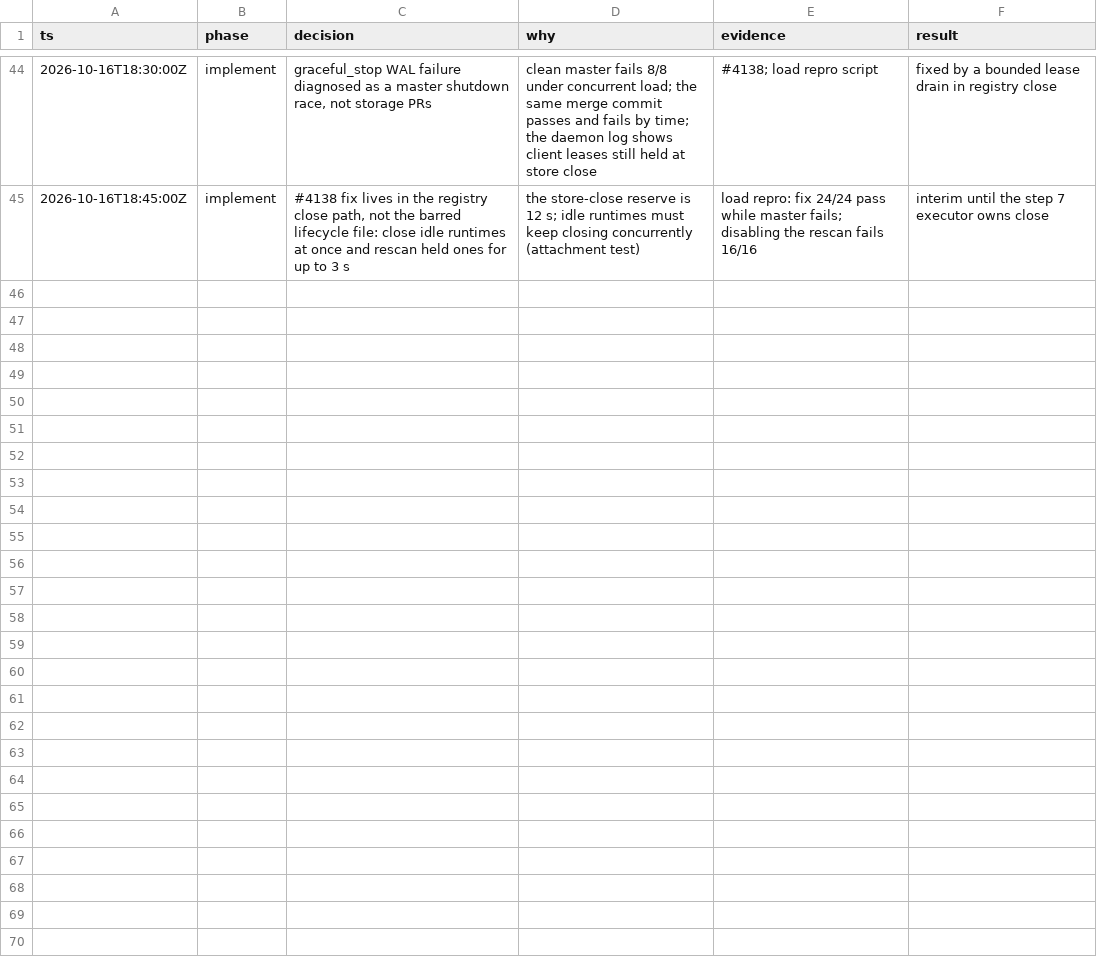
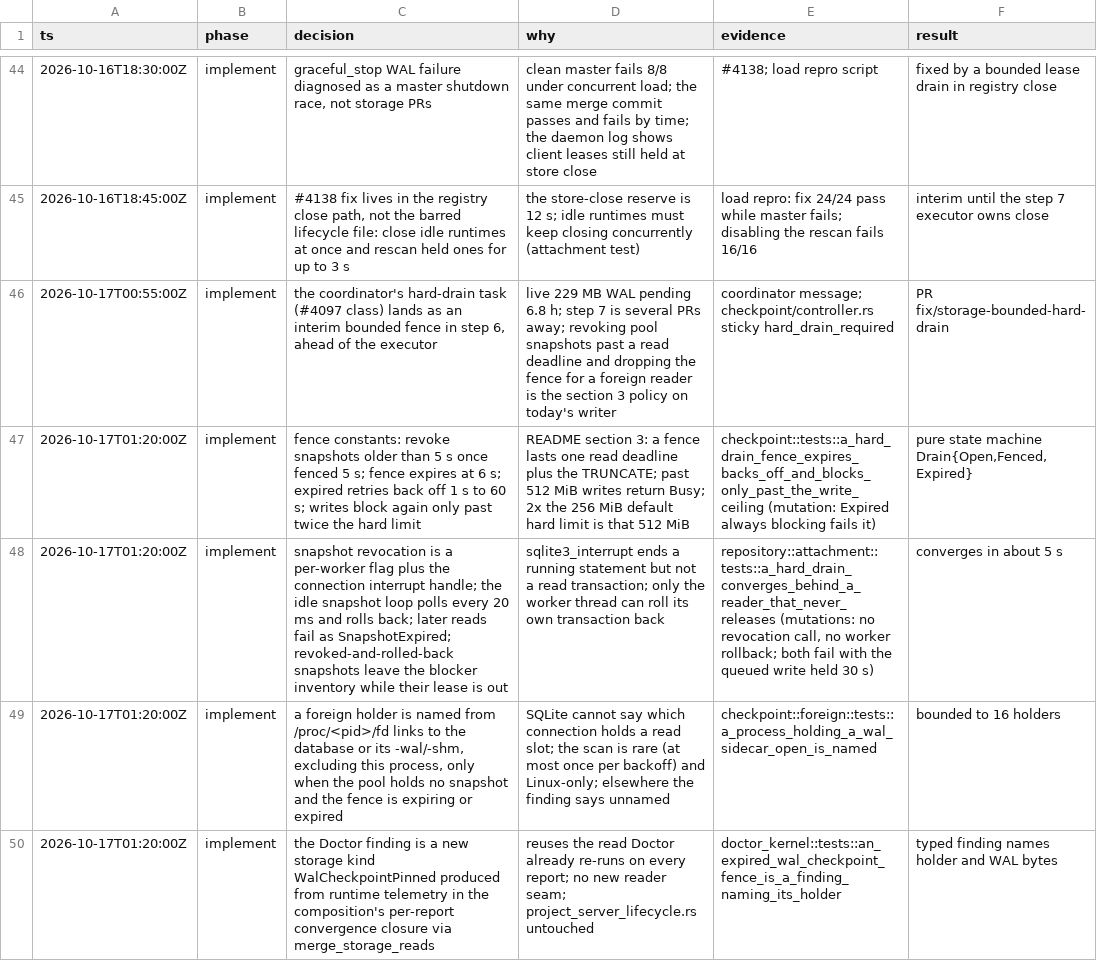
Before and after one commit to ScriptedAlchemy/tracedecay, a TSV file: docs/plans/storage/decisions.tsv, drawn as a sheet; only a part is shown, gaps mark what is left out; the diff names each change by its address in the sheet, - before the commit and + after, or states it on an @@ line.

Commit message:
fix(storage): bound the hard WAL drain behind a stuck reader
A hard-pressure checkpoint drain waited for every reader to release its WAL read slot, so one reader that never did kept the drain pending and general writes refused indefinitely (a 229 MB WAL held 6.8 hours on 2026-10-16).

The drain now runs the design's bounded fence. Past one read deadline it revokes this pool's older snapshots: the worker interrupts the running statement and rolls the read back. The fence lasts at most 6 s; after that the holders are named (reader id, or another process from /proc), writes resume, and retries back off from 1 s to 60 s. Past twice the hard limit writes wait again, so the WAL stays bounded. Status reports fence_expired and Doctor a WalCheckpointPinned storage finding naming the holders.

```diff
--- a/docs/plans/storage/decisions.tsv
+++ b/docs/plans/storage/decisions.tsv
+row 46: 2026-10-17T00:55:00Z | implement | the coordinator's hard-drain task (#4097 class) lands as an interim bounded fence in step 6, ahead of the executor | live 229 MB WAL pending 6.8 h; step 7 is several PRs away; revoking pool snapshots past a read deadline and dropping the fence for a foreign reader is the section 3 policy on today's writer | coordinator message; checkpoint/controller.rs sticky hard_drain_required | PR fix/storage-bounded-hard-drain
+row 47: 2026-10-17T01:20:00Z | implement | fence constants: revoke snapshots older than 5 s once fenced 5 s; fence expires at 6 s; expired retries back off 1 s to 60 s; writes block again only past twice the hard limit | README section 3: a fence lasts one read deadline plus the TRUNCATE; past 512 MiB writes return Busy; 2x the 256 MiB default hard limit is that 512 MiB | checkpoint::tests::a_hard_drain_fence_expires_backs_off_and_blocks_only_past_the_write_ceiling (mutation: Expired always blocking fails it) | pure state machine Drain{Open,Fenced,Expired}
+row 48: 2026-10-17T01:20:00Z | implement | snapshot revocation is a per-worker flag plus the connection interrupt handle; the idle snapshot loop polls every 20 ms and rolls back; later reads fail as SnapshotExpired; revoked-and-rolled-back snapshots leave the blocker inventory while their lease is out | sqlite3_interrupt ends a running statement but not a read transaction; only the worker thread can roll its own transaction back | repository::attachment::tests::a_hard_drain_converges_behind_a_reader_that_never_releases (mutations: no revocation call, no worker rollback; both fail with the queued write held 30 s) | converges in about 5 s
+row 49: 2026-10-17T01:20:00Z | implement | a foreign holder is named from /proc/<pid>/fd links to the database or its -wal/-shm, excluding this process, only when the pool holds no snapshot and the fence is expiring or expired | SQLite cannot say which connection holds a read slot; the scan is rare (at most once per backoff) and Linux-only; elsewhere the finding says unnamed | checkpoint::foreign::tests::a_process_holding_a_wal_sidecar_open_is_named | bounded to 16 holders
+row 50: 2026-10-17T01:20:00Z | implement | the Doctor finding is a new storage kind WalCheckpointPinned produced from runtime telemetry in the composition's per-report convergence closure via merge_storage_reads | reuses the read Doctor already re-runs on every report; no new reader seam; project_server_lifecycle.rs untouched | doctor_kernel::tests::an_expired_wal_checkpoint_fence_is_a_finding_naming_its_holder | typed finding names holder and WAL bytes
```
Also changed, not shown: 19 other files.
